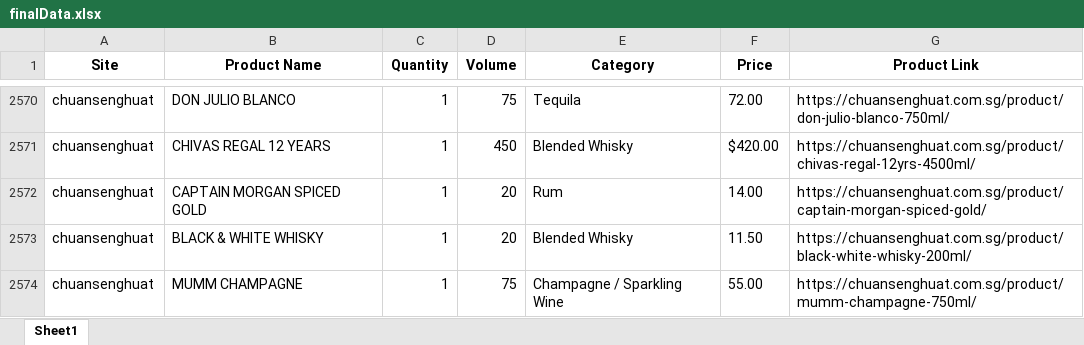
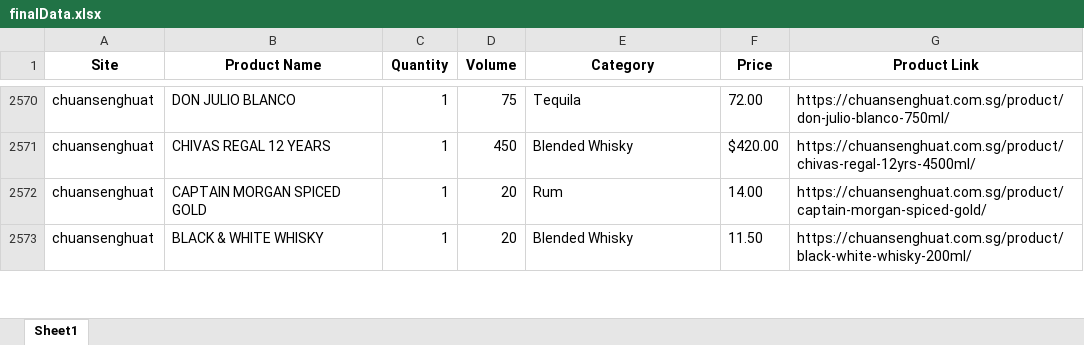
Before and after one commit to devCorpsOrg/uddipan-project, an Excel workbook: scraper-server/uddipan/uddipan-project/finalData.xlsx, sheet Sheet1, drawn as a sheet; only a part is shown, gaps mark what is left out; values as stored, in another font and other column widths than the file's, no borders; removed rows and columns are numbered as before the commit, all else as after; the diff covers the shown part only; the diff names each change by its address in the sheet, - before the commit and + after, or states it on an @@ line.

```diff
--- a/scraper-server/uddipan/uddipan-project/finalData.xlsx (sheet Sheet1)
+++ b/scraper-server/uddipan/uddipan-project/finalData.xlsx (sheet Sheet1)
-row 2574: chuansenghuat | MUMM CHAMPAGNE | 1 | 75 | Champagne / Sparkling Wine | 55.00 | https://chuansenghuat.com.sg/product/mumm-champagne-750ml/
```
Also changed, not shown: 19 added rows, 13 removed rows and 177 edited cells elsewhere in this sheet, 4 other files.
